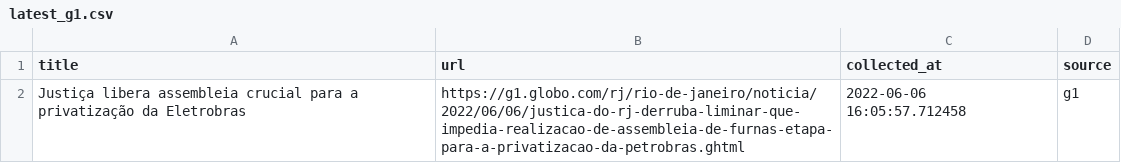
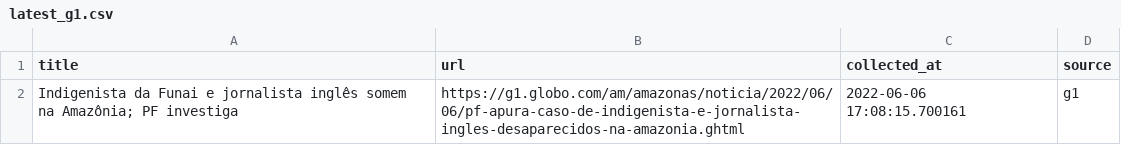
Before and after one commit to leodiegues/lidebot, a CSV file: data/latest_g1.csv, drawn as a sheet.

```diff
--- a/data/latest_g1.csv
+++ b/data/latest_g1.csv
@@ -1,2 +1,2 @@
 title,url,collected_at,source
-Justiça libera assembleia crucial para a privatização da Eletrobras,https://g1.globo.com/rj/rio-de-janeiro/noticia/2022/06/06/justica-do-rj-derruba-liminar-que-impedia-realizacao-de-assembleia-de-furnas-etapa-para-a-privatizacao-da-petrobras.ghtml,2022-06-06 16:05:57.712458,g1
+Indigenista da Funai e jornalista inglês somem na Amazônia; PF investiga,https://g1.globo.com/am/amazonas/noticia/2022/06/06/pf-apura-caso-de-indigenista-e-jornalista-ingles-desaparecidos-na-amazonia.ghtml,2022-06-06 17:08:15.700161,g1
```
Also changed, not shown: data/latest_estadao.csv, data/latest_folha.csv, 4 other files.
